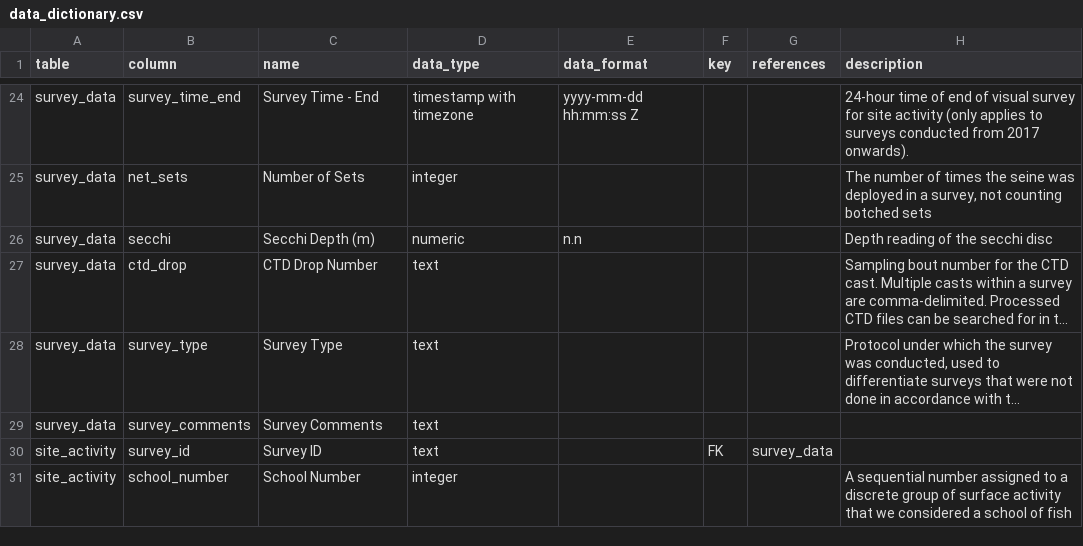
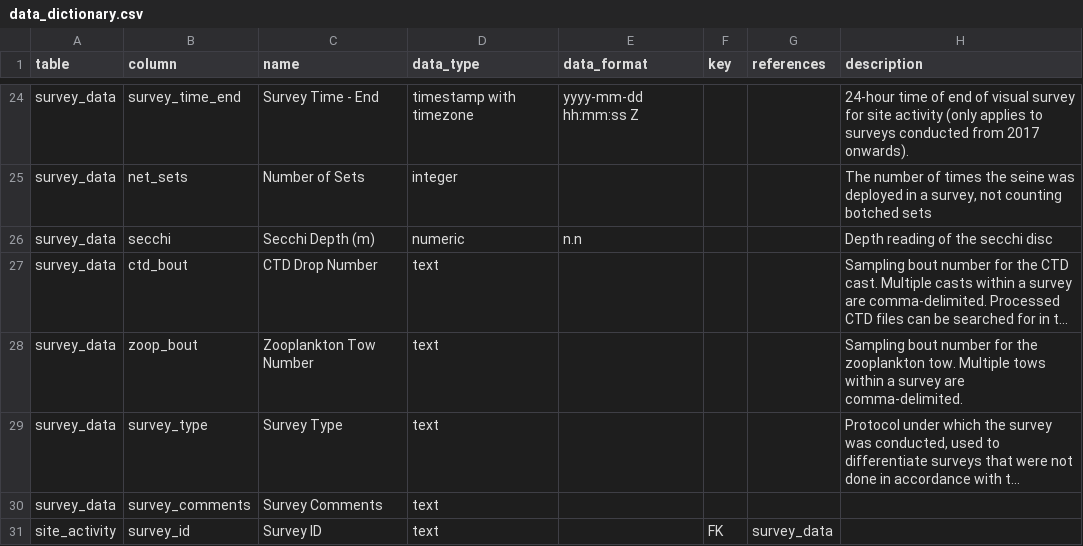
Before and after one commit to HakaiInstitute/jsp-data, a CSV file: data_dictionary.csv, drawn as a sheet; only a part is shown, gaps mark what is left out; the shorter side is filled out with more unchanged rows; long unchanged cells end in …; the diff names each change by its address in the sheet, - before the commit and + after, or states it on an @@ line.

```diff
--- a/data_dictionary.csv
+++ b/data_dictionary.csv
-B27 (column): ctd_drop
+B27 (column): ctd_bout
+row 28: survey_data | zoop_bout | Zooplankton Tow Number | text |  |  |  | Sampling bout number for the zooplankton tow. Multiple tows within a survey are comma-delimited.
```
Also changed, not shown: data/survey_data.csv.
